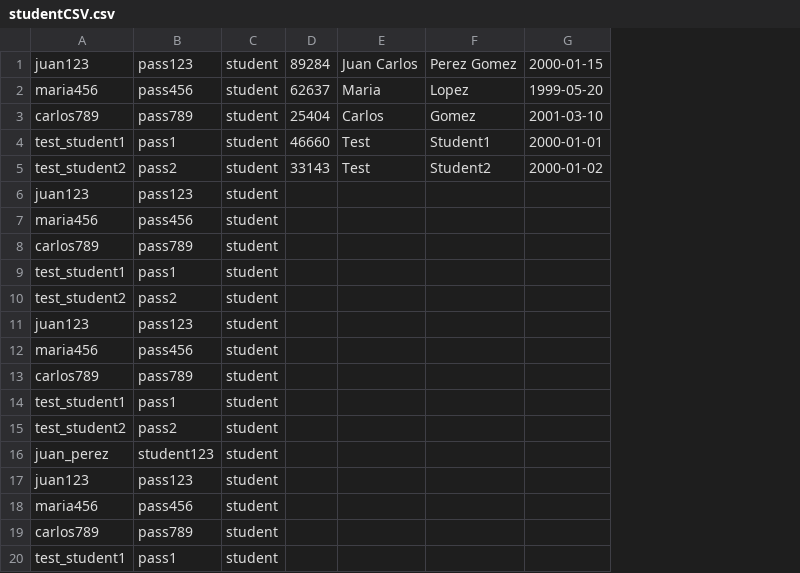
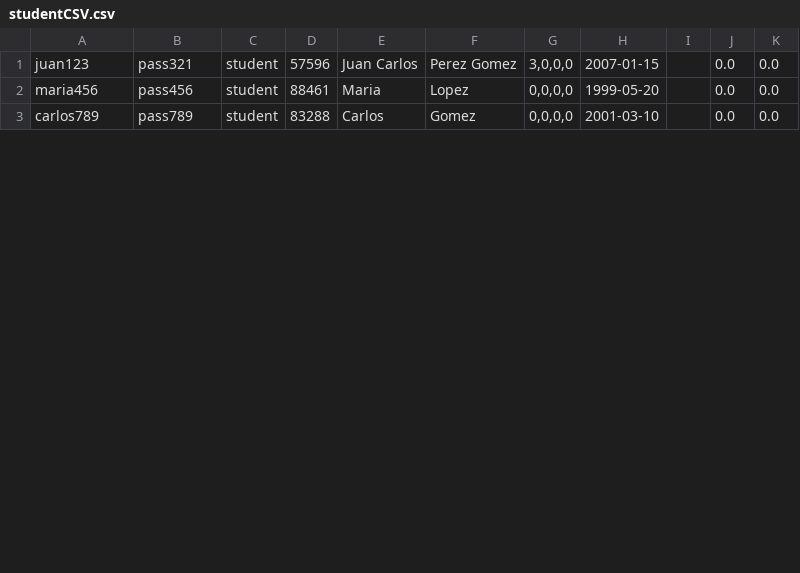
Before and after one commit to gonzaleztsebas-blip/sia, a CSV file: sia/src/main/resources/dataBase/studentCSV.csv, drawn as a sheet; only a part is shown; removed rows and columns are numbered as before the commit, all else as after; the diff covers the shown part only; the diff names each change by its address in the sheet, - before the commit and + after, or states it on an @@ line.

```diff
--- a/sia/src/main/resources/dataBase/studentCSV.csv
+++ b/sia/src/main/resources/dataBase/studentCSV.csv
-column D, rows 1-3: 89284 | 62637 | 25404
+column D, rows 1-3: 57596 | 88461 | 83288
+column G, rows 1-3: 3,0,0,0 | 0,0,0,0 | 0,0,0,0
+column I, empty
+column J, rows 1-3: all 0.0
+column K, rows 1-3: all 0.0
-B1: pass123
+B1: pass321
-H1: 2000-01-15
+H1: 2007-01-15
-row 4: test_student1 | pass1 | student | 46660 | Test | Student1 | 2000-01-01
-row 5: test_student2 | pass2 | student | 33143 | Test | Student2 | 2000-01-02
-row 6: juan123 | pass123 | student
-row 7: maria456 | pass456 | student
-row 8: carlos789 | pass789 | student
-row 9: test_student1 | pass1 | student
-row 10: test_student2 | pass2 | student
-row 11: juan123 | pass123 | student
-row 12: maria456 | pass456 | student
-row 13: carlos789 | pass789 | student
-row 14: test_student1 | pass1 | student
-row 15: test_student2 | pass2 | student
-row 16: juan_perez | student123 | student
-row 17: juan123 | pass123 | student
-row 18: maria456 | pass456 | student
-row 19: carlos789 | pass789 | student
-row 20: test_student1 | pass1 | student
```
Also changed, not shown: 8 removed rows elsewhere in this file, sia/src/main/resources/dataBase/courseCSV.csv, sia/src/main/resources/dataBase/groupCSV.csv, 38 other files.
